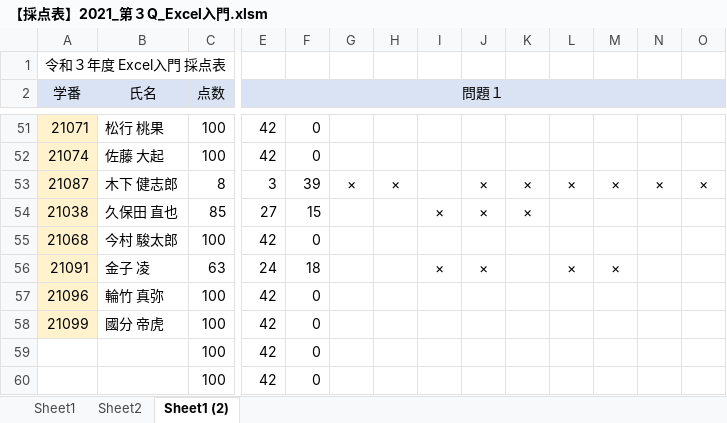
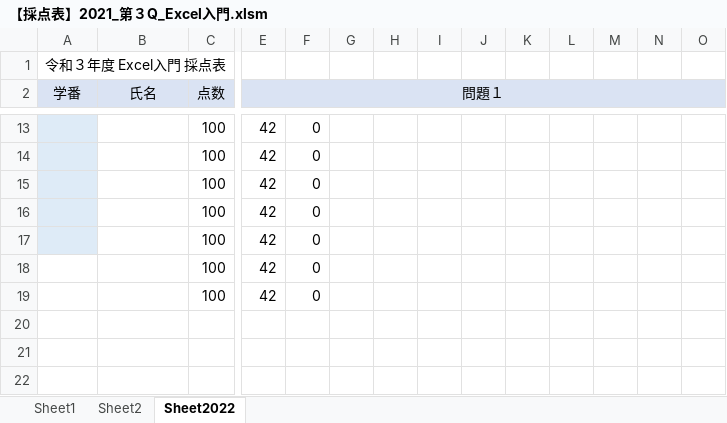
Before and after one commit to yuedackg/ExcelSpreadsheet2022, an Excel workbook: 【採点表】2021_第３Q_Excel入門.xlsm, sheet Sheet2022, drawn as a sheet; only a part is shown, gaps mark what is left out; values as stored, in another font and other column widths than the file's, no borders; removed rows and columns are numbered as before the commit, all else as after; rows hold the shown columns only; the diff covers the shown part only; the diff names each change by its address in the sheet, - before the commit and + after, or states it on an @@ line.

```diff
--- a/【採点表】2021_第３Q_Excel入門.xlsm (sheet Sheet2022)
+++ b/【採点表】2021_第３Q_Excel入門.xlsm (sheet Sheet2022)
-sheet tab: Sheet1 (2)
+sheet tab: Sheet2022
-A13 (学番): 21071
+A13 (学番): (empty)
-A13:A14 fill: #FFF2CC
+A13:A14 fill: #DEEBF7
-B13 (氏名): 松行 桃果
+B13 (氏名): (empty)
-A14 (学番): 21074
+A14 (学番): (empty)
-B14 (氏名): 佐藤 大起
+B14 (氏名): (empty)
-row 53: 21087 | 木下 健志郎 | 8 | 3 | 39 | × | × |  | × | × | × | × | × | ×
-row 54: 21038 | 久保田 直也 | 85 | 27 | 15 |  |  | × | × | ×
-A15 (学番): 21068
+A15 (学番): (empty)
-A15 fill: #FFF2CC
+A15 fill: #DEEBF7
-B15 (氏名): 今村 駿太郎
+B15 (氏名): (empty)
-row 56: 21091 | 金子 凌 | 63 | 24 | 18 |  |  | × | × |  | × | ×
-A16 (学番): 21096
+A16 (学番): (empty)
-A16:A17 fill: #FFF2CC
+A16:A17 fill: #DEEBF7
-B16 (氏名): 輪竹 真弥
+B16 (氏名): (empty)
-A17 (学番): 21099
+A17 (学番): (empty)
-B17 (氏名): 國分 帝虎
+B17 (氏名): (empty)
```
Also changed, not shown: 38 removed rows, 14 edited cells and cell formats elsewhere in this sheet, formulas that keep their value, charts or pictures, 1 other file.
